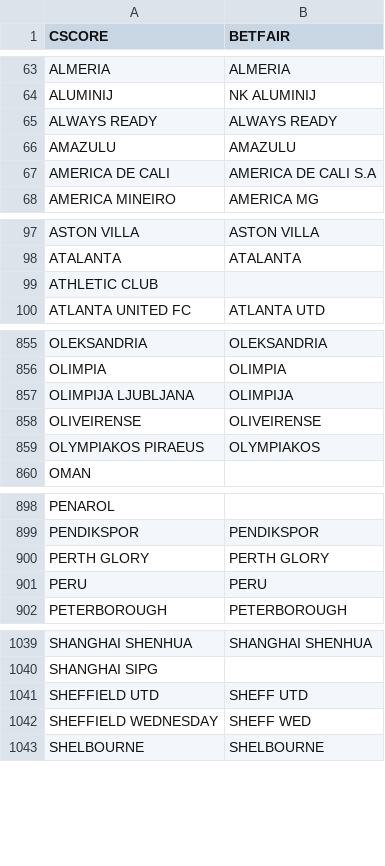
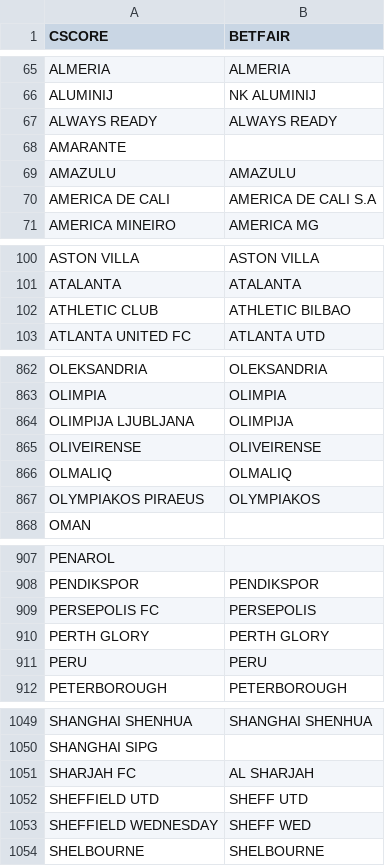
Before and after one commit to altitdb/cscore, a CSV file: datafiles/teams.csv, drawn as a sheet; only a part is shown, gaps mark what is left out; the diff covers the shown part only.

```diff
--- a/datafiles/teams.csv
+++ b/datafiles/teams.csv
@@ -65,2 +67,3 @@ ALUMINIJ,NK ALUMINIJ
 ALWAYS READY,ALWAYS READY
+AMARANTE,
 AMAZULU,AMAZULU
@@ -98,3 +101,3 @@ ASTON VILLA,ASTON VILLA
 ATALANTA,ATALANTA
-ATHLETIC CLUB,
+ATHLETIC CLUB,ATHLETIC BILBAO
 ATLANTA UNITED FC,ATLANTA UTD
@@ -858,2 +865,3 @@ OLIMPIJA LJUBLJANA,OLIMPIJA
 OLIVEIRENSE,OLIVEIRENSE
+OLMALIQ,OLMALIQ
 OLYMPIAKOS PIRAEUS,OLYMPIAKOS
@@ -899,2 +908,3 @@ PENAROL,
 PENDIKSPOR,PENDIKSPOR
+PERSEPOLIS FC,PERSEPOLIS
 PERTH GLORY,PERTH GLORY
@@ -1040,2 +1050,3 @@ SHANGHAI SHENHUA,SHANGHAI SHENHUA
 SHANGHAI SIPG,
+SHARJAH FC,AL SHARJAH
 SHEFFIELD UTD,SHEFF UTD
```
Also changed, not shown: 8 added rows, 1 removed row, 1 moved row and 3 edited cells elsewhere in this file, datafiles/cscore.com.br-20231125.csv, datafiles/cscore.com.br-20231126.csv, 6 other files.
